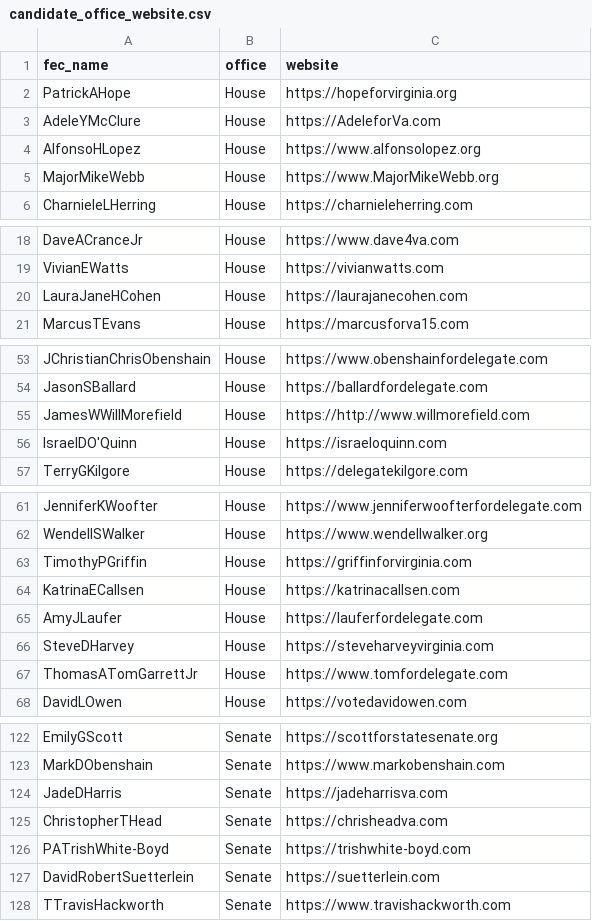
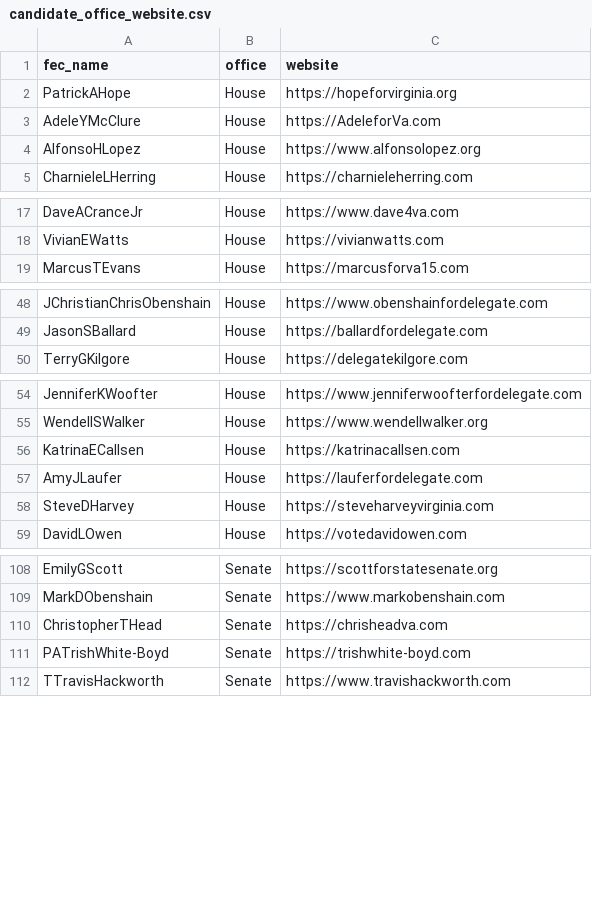
Before and after one commit to JawandS/JS-Polityzer, a CSV file: database/candidate_office_website.csv, drawn as a sheet; only a part is shown, gaps mark what is left out; the diff covers the shown part only.

```diff
--- a/database/candidate_office_website.csv
+++ b/database/candidate_office_website.csv
@@ -4,3 +4,2 @@ AdeleYMcClure,House,https://AdeleforVa.com
 AlfonsoHLopez,House,https://www.alfonsolopez.org
-MajorMikeWebb,House,https://www.MajorMikeWebb.org
 CharnieleLHerring,House,https://charnieleherring.com
@@ -19,3 +18,2 @@ DaveACranceJr,House,https://www.dave4va.com
 VivianEWatts,House,https://vivianwatts.com
-LauraJaneHCohen,House,https://laurajanecohen.com
 MarcusTEvans,House,https://marcusforva15.com
@@ -54,4 +49,2 @@ JChristianChrisObenshain,House,https://www.obenshainfordelegate.com
 JasonSBallard,House,https://ballardfordelegate.com
-JamesWWillMorefield,House,https://http://www.willmorefield.com
-IsraelDO'Quinn,House,https://israeloquinn.com
 TerryGKilgore,House,https://delegatekilgore.com
@@ -62,3 +55,2 @@ JenniferKWoofter,House,https://www.jenniferwoofterfordelegate.com
 WendellSWalker,House,https://www.wendellwalker.org
-TimothyPGriffin,House,https://griffinforvirginia.com
 KatrinaECallsen,House,https://katrinacallsen.com
@@ -66,3 +58,2 @@ AmyJLaufer,House,https://lauferfordelegate.com
 SteveDHarvey,House,https://steveharveyvirginia.com
-ThomasATomGarrettJr,House,https://www.tomfordelegate.com
 DavidLOwen,House,https://votedavidowen.com
@@ -123,6 +109,4 @@ EmilyGScott,Senate,https://scottforstatesenate.org
 MarkDObenshain,Senate,https://www.markobenshain.com
-JadeDHarris,Senate,https://jadeharrisva.com
 ChristopherTHead,Senate,https://chrisheadva.com
 PATrishWhite-Boyd,Senate,https://trishwhite-boyd.com
-DavidRobertSuetterlein,Senate,https://suetterlein.com
 TTravisHackworth,Senate,https://www.travishackworth.com
```
Also changed, not shown: 16 removed rows elsewhere in this file.
